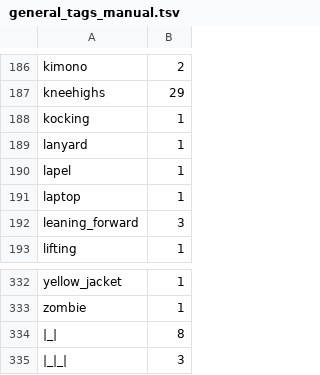
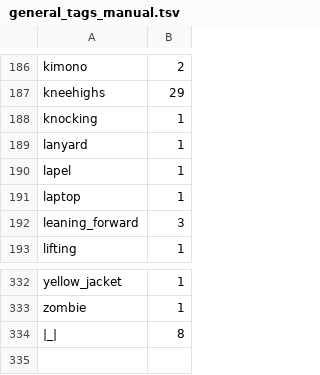
Before and after one commit to Birch-san/walfie-gif-dl, a TSV file: out/general_tags_manual.tsv, drawn as a sheet; only a part is shown, gaps mark what is left out.

```diff
--- a/out/general_tags_manual.tsv
+++ b/out/general_tags_manual.tsv
@@ -187,3 +187,3 @@ kimono	2
 kneehighs	29
-kocking	1
+knocking	1
 lanyard	1
@@ -334,2 +334 @@ zombie	1
 |_|	8
-|_|_|	3
```
Also changed, not shown: out/tags.tsv, 13 other files.
